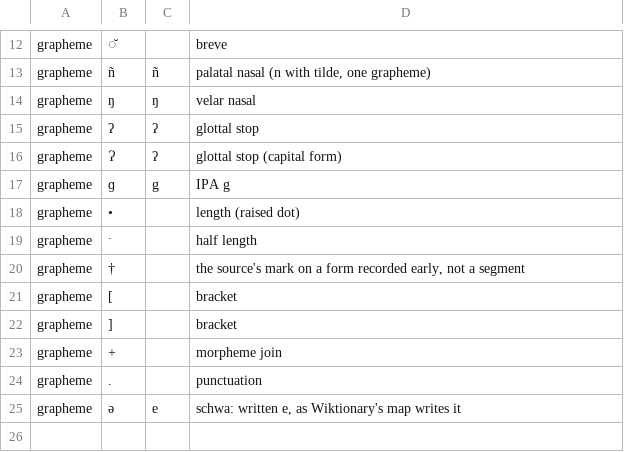
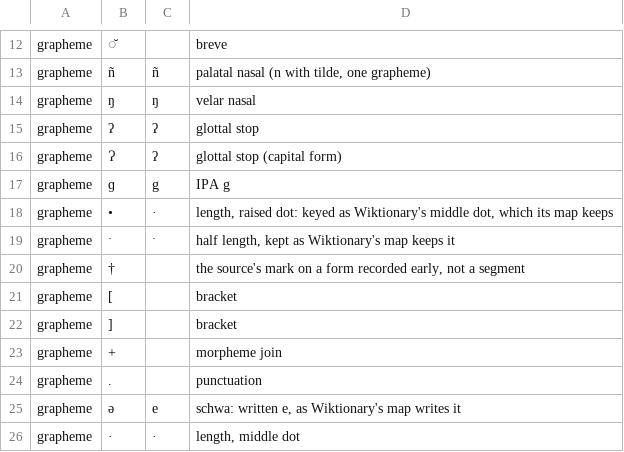
Before and after one commit to jmviz/wety, a TSV file: data/workspaces/etymology/sources/cariban/etc/orthography-attested.tsv, drawn as a sheet; only a part is shown, gaps mark what is left out.

Commit message:
CSD and Cariban profiles: length written with a bullet keys as Wiktionary's middle dot
The CSD's first match found 21 Proto-Siouan reconstructions; with *rá•wrį keyed as
Wiktionary's *rá·wrį, 38 (Wiktionary has 73 Proto-Siouan records).

```diff
--- a/data/workspaces/etymology/sources/cariban/etc/orthography-attested.tsv
+++ b/data/workspaces/etymology/sources/cariban/etc/orthography-attested.tsv
@@ -17,4 +17,4 @@ grapheme	Ɂ	ʔ	glottal stop (capital form)
 grapheme	ɡ	g	IPA g
-grapheme	•		length (raised dot)
-grapheme	ˑ		half length
+grapheme	•	·	length, raised dot: keyed as Wiktionary's middle dot, which its map keeps
+grapheme	ˑ	ˑ	half length, kept as Wiktionary's map keeps it
 grapheme	†		the source's mark on a form recorded early, not a segment
@@ -25 +25,2 @@ grapheme	.		punctuation
 grapheme	ə	e	schwa: written e, as Wiktionary's map writes it
+grapheme	·	·	length, middle dot
```
Also changed, not shown: data/workspaces/etymology/sources/cariban/etc/orthography.tsv, data/workspaces/etymology/sources/csd/etc/orthography-attested.tsv, 1 other file.
